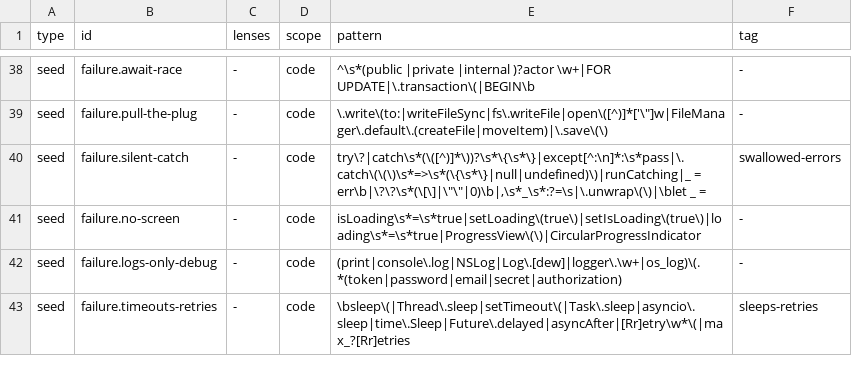
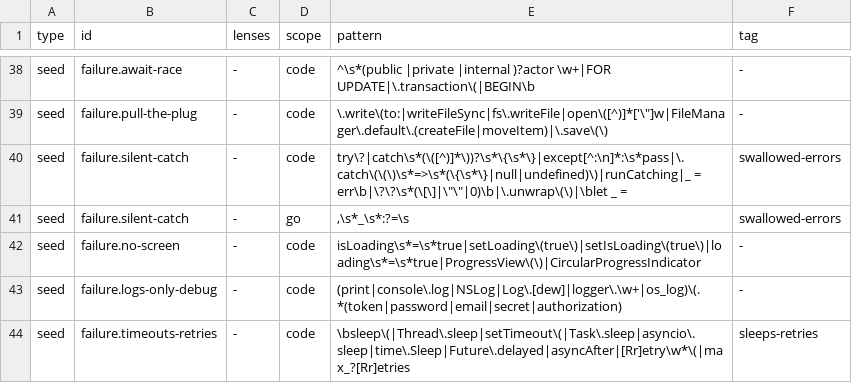
Before and after one commit to OrenSegal/codebase-audit, a TSV file: skills/audit/scripts/signals.tsv, drawn as a sheet; only a part is shown, gaps mark what is left out.

```diff
--- a/skills/audit/scripts/signals.tsv
+++ b/skills/audit/scripts/signals.tsv
@@ -39,3 +39,4 @@ seed	failure.await-race	-	code	^\s*(public |private |internal )?actor \w+|FOR UP
 seed	failure.pull-the-plug	-	code	\.write\(to:|writeFileSync|fs\.writeFile|open\([^)]*['\"]w|FileManager\.default\.(createFile|moveItem)|\.save\(\)	-
-seed	failure.silent-catch	-	code	try\?|catch\s*(\([^)]*\))?\s*\{\s*\}|except[^:\n]*:\s*pass|\.catch\(\(\)\s*=>\s*(\{\s*\}|null|undefined)\)|runCatching|_ = err\b|\?\?\s*(\[\]|\"\"|0)\b|,\s*_\s*:?=\s|\.unwrap\(\)|\blet _ =	swallowed-errors
+seed	failure.silent-catch	-	code	try\?|catch\s*(\([^)]*\))?\s*\{\s*\}|except[^:\n]*:\s*pass|\.catch\(\(\)\s*=>\s*(\{\s*\}|null|undefined)\)|runCatching|_ = err\b|\?\?\s*(\[\]|\"\"|0)\b|\.unwrap\(\)|\blet _ =	swallowed-errors
+seed	failure.silent-catch	-	go	,\s*_\s*:?=\s	swallowed-errors
 seed	failure.no-screen	-	code	isLoading\s*=\s*true|setLoading\(true\)|setIsLoading\(true\)|loading\s*=\s*true|ProgressView\(\)|CircularProgressIndicator	-
```
Also changed, not shown: 1 other file.
